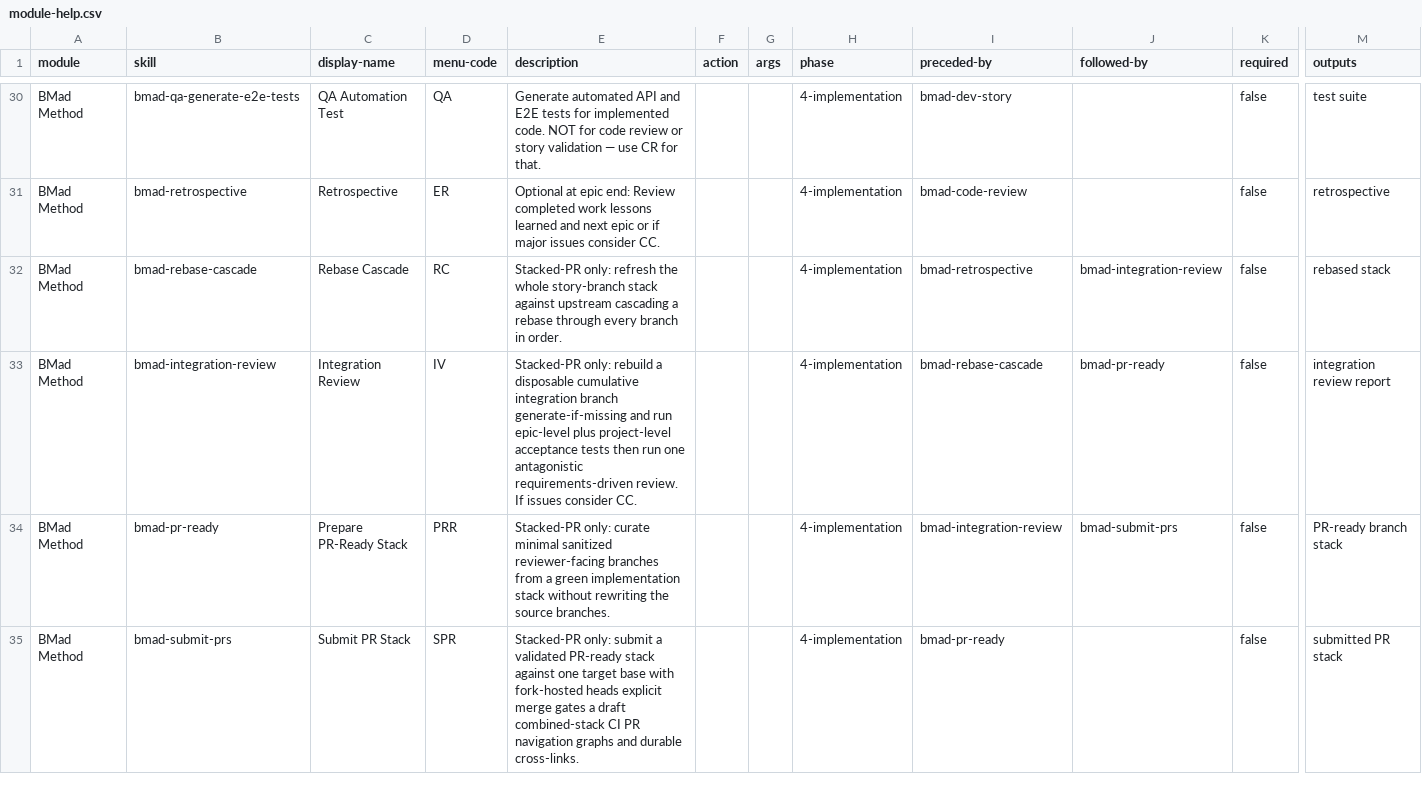
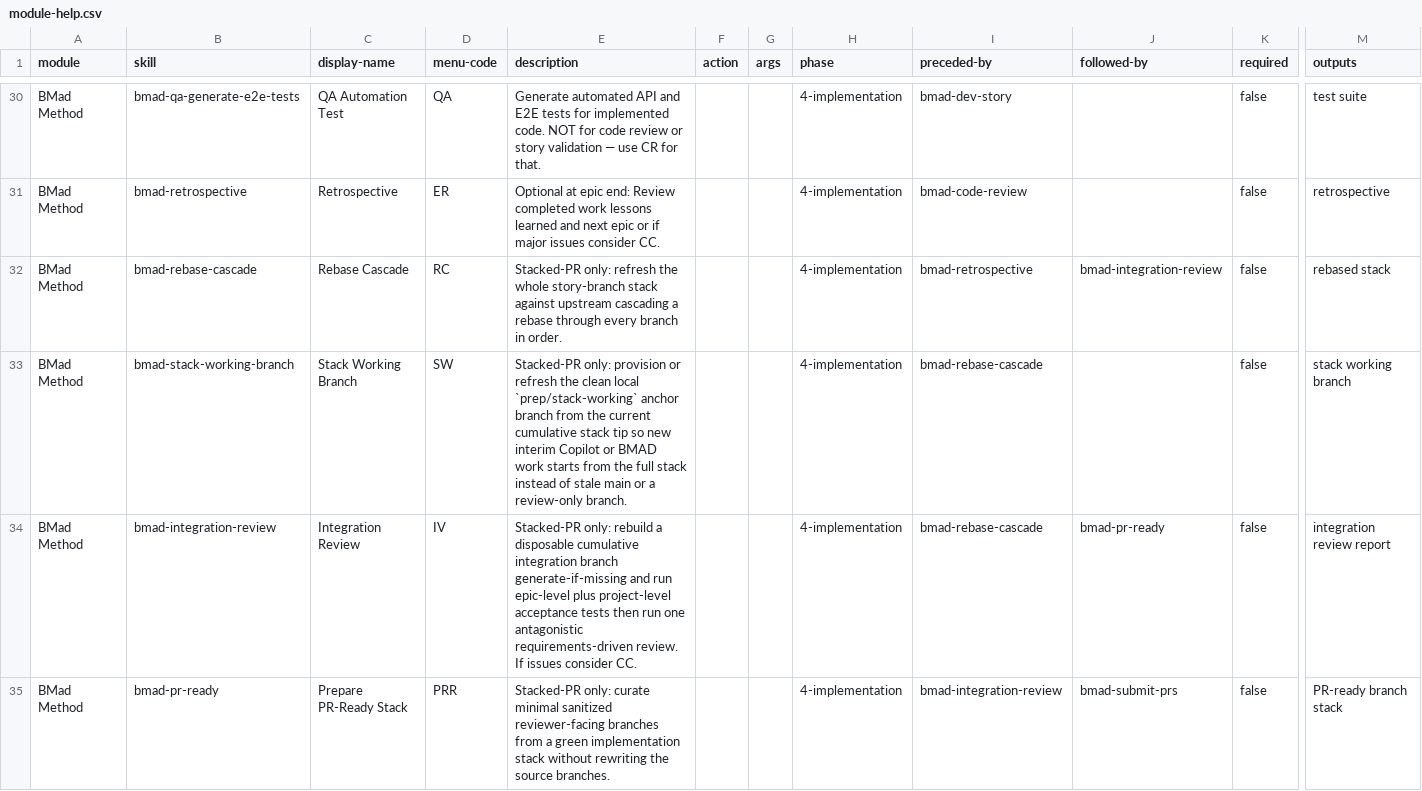
Before and after one commit to jessesanford/BMAD-METHOD, a CSV file: src/bmm-skills/module-help.csv, drawn as a sheet; only a part is shown, gaps mark what is left out; the shorter side is filled out with more unchanged rows; rows hold the shown columns only; the diff covers the shown part only; the diff names each change by its address in the sheet, - before the commit and + after, or states it on an @@ line.

```diff
--- a/src/bmm-skills/module-help.csv
+++ b/src/bmm-skills/module-help.csv
+row 33: BMad Method | bmad-stack-working-branch | Stack Working Branch | SW | Stacked-PR only: provision or refresh the clean local `prep/stack-working` anchor branch from the current cumulative stack tip so new interim Copilot or BMAD work starts from the full stack instead of stale main or a review-only branch. |  |  | 4-implementation | bmad-rebase-cascade |  | false | stack working branch
```
Also changed, not shown: 1 added row elsewhere in this file, 8 other files.
